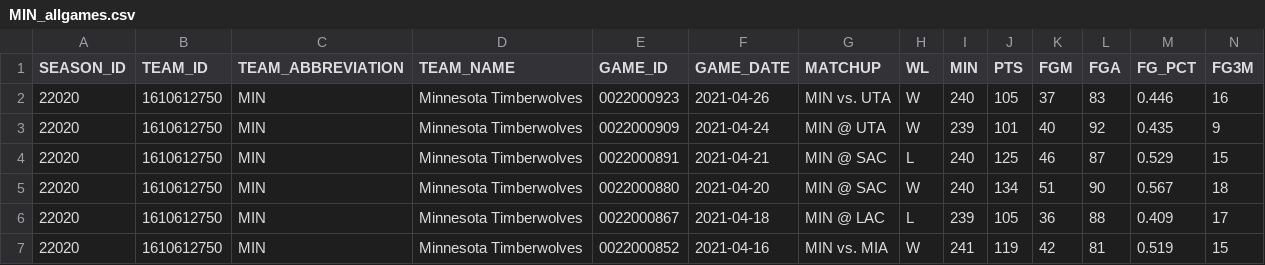
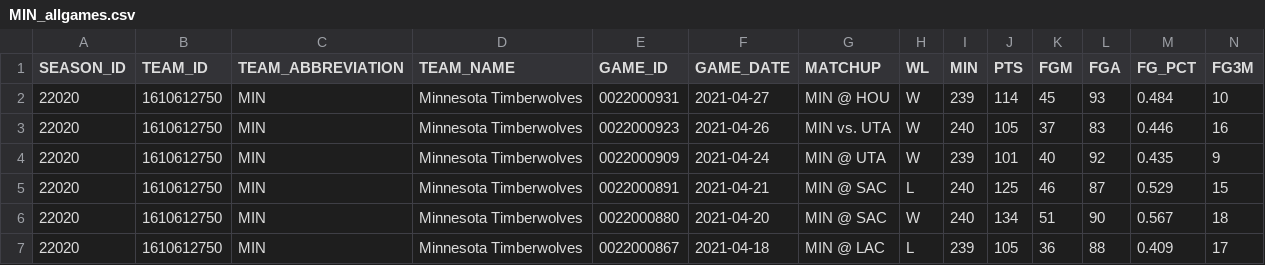
Before and after one commit to EllAchE/nba_tipoff, a CSV file: Data/CSV/season_summary_data/MIN_allgames.csv, drawn as a sheet; only a part is shown; the shorter side is filled out with more unchanged rows; rows hold the shown columns only; the diff names each change by its address in the sheet, - before the commit and + after, or states it on an @@ line.

```diff
--- a/Data/CSV/season_summary_data/MIN_allgames.csv
+++ b/Data/CSV/season_summary_data/MIN_allgames.csv
+row 2: 22020 | 1610612750 | MIN | Minnesota Timberwolves | 0022000931 | 2021-04-27 | MIN @ HOU | W | 239 | 114 | 45 | 93 | 0.484 | 10
```
Also changed, not shown: Data/CSV/season_data/tipoff_and_first_score_details_2021_season.csv, Data/CSV/season_summary_data/CHA_allgames.csv, 35 other files.
